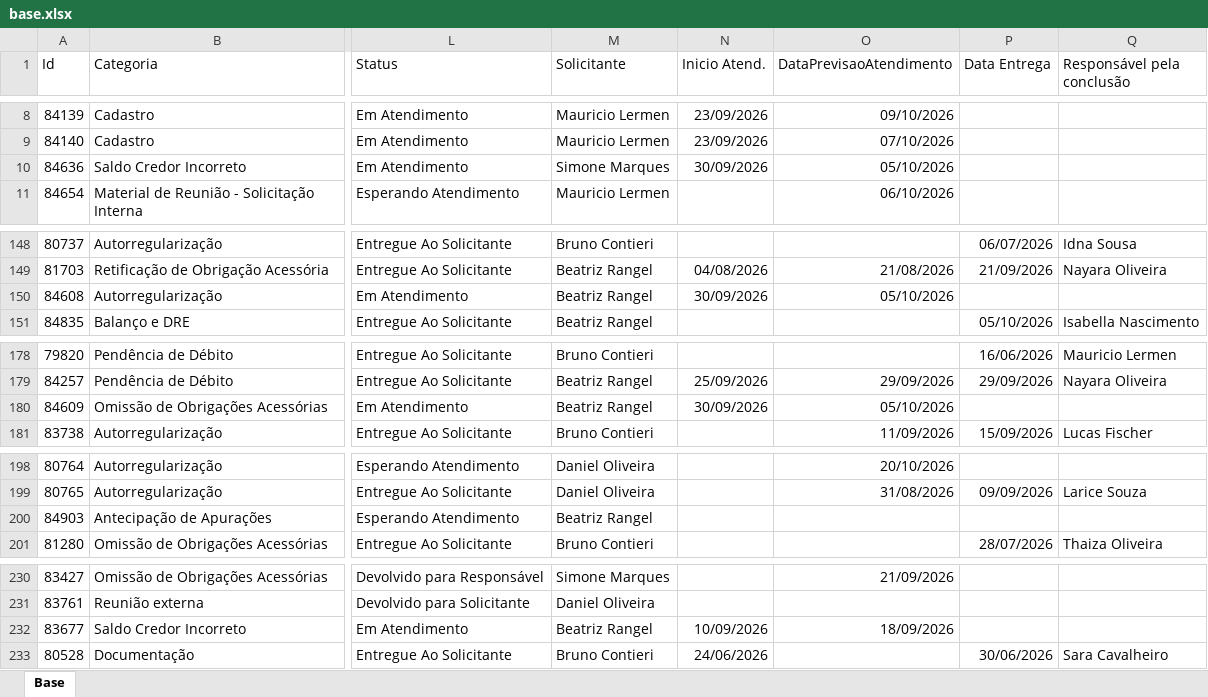
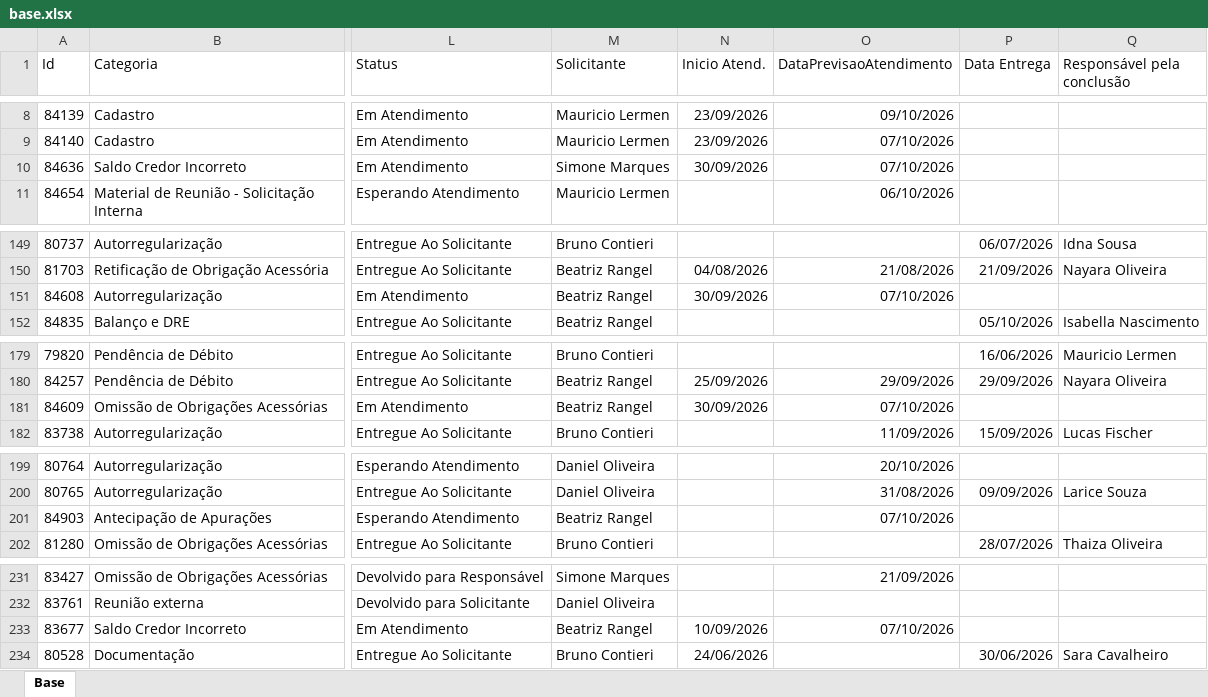
Before and after one commit to Controladoria-MG/Portal-dos-chamados, an Excel workbook: data/base.xlsx, sheet Base, drawn as a sheet; only a part is shown, gaps mark what is left out; values as stored, in another font and other column widths than the file's, no borders; table styles not drawn; addresses are those after the commit; the diff covers the shown part only; the diff names each change by its address in the sheet, - before the commit and + after, or states it on an @@ line.

```diff
--- a/data/base.xlsx (sheet Base)
+++ b/data/base.xlsx (sheet Base)
-O10 (DataPrevisaoAtendimento): 05/10/2026
+O10 (DataPrevisaoAtendimento): 07/10/2026
-O151 (DataPrevisaoAtendimento): 05/10/2026
+O151 (DataPrevisaoAtendimento): 07/10/2026
-O181 (DataPrevisaoAtendimento): 05/10/2026
+O181 (DataPrevisaoAtendimento): 07/10/2026
-O201 (DataPrevisaoAtendimento): (empty)
+O201 (DataPrevisaoAtendimento): 07/10/2026
-O233 (DataPrevisaoAtendimento): 18/09/2026
+O233 (DataPrevisaoAtendimento): 07/10/2026
```
Also changed, not shown: 4 added rows and 2 edited cells elsewhere in this sheet, 3 other files.
